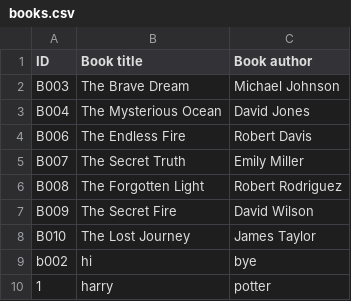
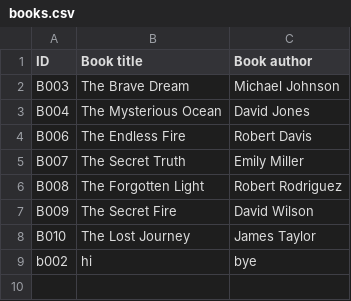
Before and after one commit to Abu-hurairah-tech/Library-Management-System-cpp, a CSV file: FinalModule/books.csv, drawn as a sheet.

```diff
--- a/FinalModule/books.csv
+++ b/FinalModule/books.csv
@@ -9,2 +9 @@ B010,The Lost Journey,James Taylor
 b002,hi,bye
-1,harry,potter
```
Also changed, not shown: 2 other files.
